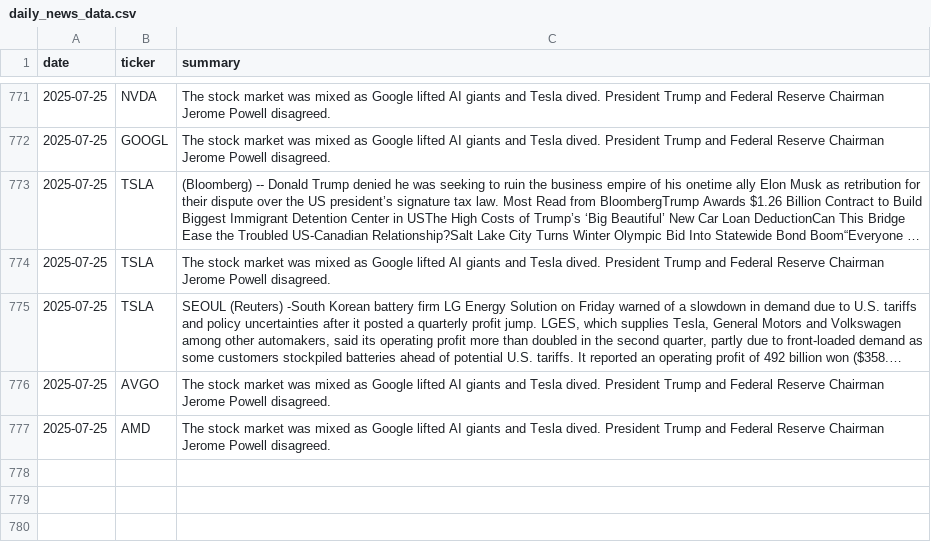
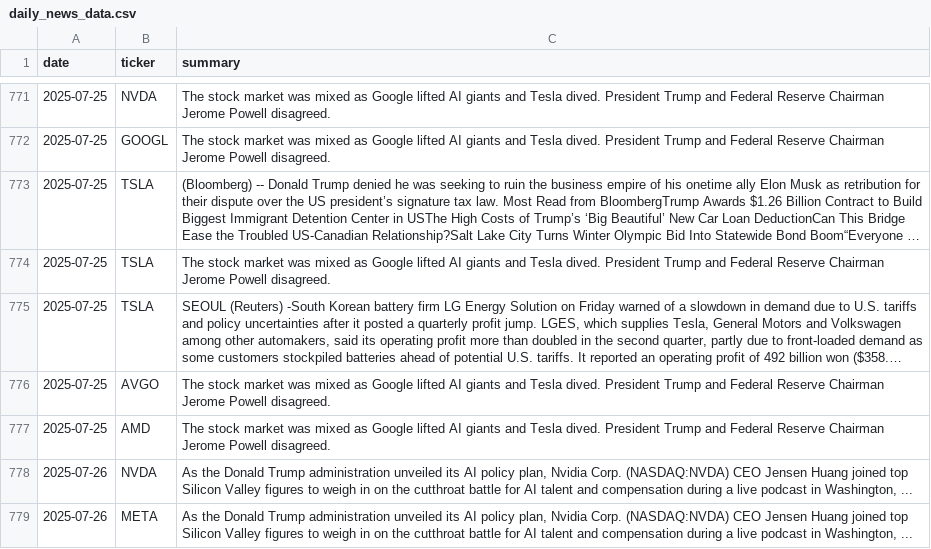
Before and after one commit to EmanFatima-ef/News_Sentiment_Analysis, a CSV file: daily_news_data.csv, drawn as a sheet; only a part is shown, gaps mark what is left out; long unchanged cells end in …; the diff names each change by its address in the sheet, - before the commit and + after, or states it on an @@ line.

```diff
--- a/daily_news_data.csv
+++ b/daily_news_data.csv
+row 778: 2025-07-26 | NVDA | As the Donald Trump administration unveiled its AI policy plan, Nvidia Corp. (NASDAQ:NVDA) CEO Jensen Huang joined top Silicon Valley figures to weigh in on the cutthroat battle for AI talent and compensation during a live podcast in Washington, ...
+row 779: 2025-07-26 | META | As the Donald Trump administration unveiled its AI policy plan, Nvidia Corp. (NASDAQ:NVDA) CEO Jensen Huang joined top Silicon Valley figures to weigh in on the cutthroat battle for AI talent and compensation during a live podcast in Washington, ...
```
Also changed, not shown: daily_sentiment_counts.csv.
